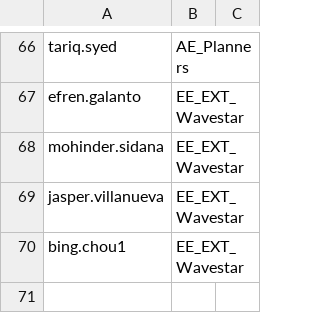
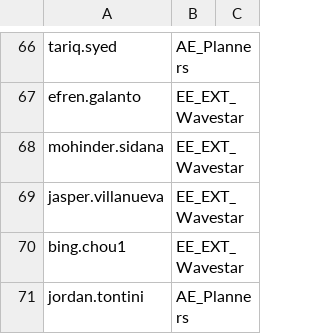
Before and after one commit to Ash-IPRANOps/Ash-IPRANOps.github.io, a CSV file: UAccess.csv, drawn as a sheet; only a part is shown, gaps mark what is left out.

Commit message:
Update UAccess.csv

```diff
--- a/UAccess.csv
+++ b/UAccess.csv
@@ -70 +70,2 @@ jasper.villanueva,EE_EXT_Wavestar,
 bing.chou1,EE_EXT_Wavestar,
+jordan.tontini,AE_Planners,
```
